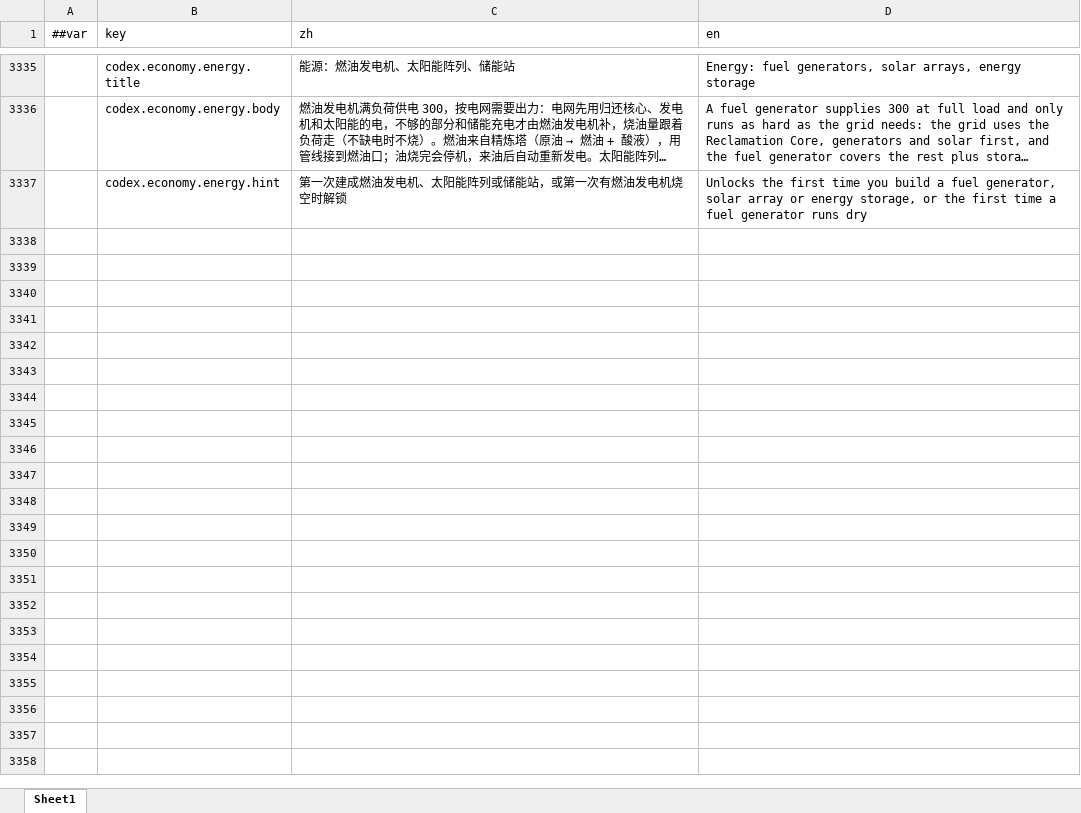
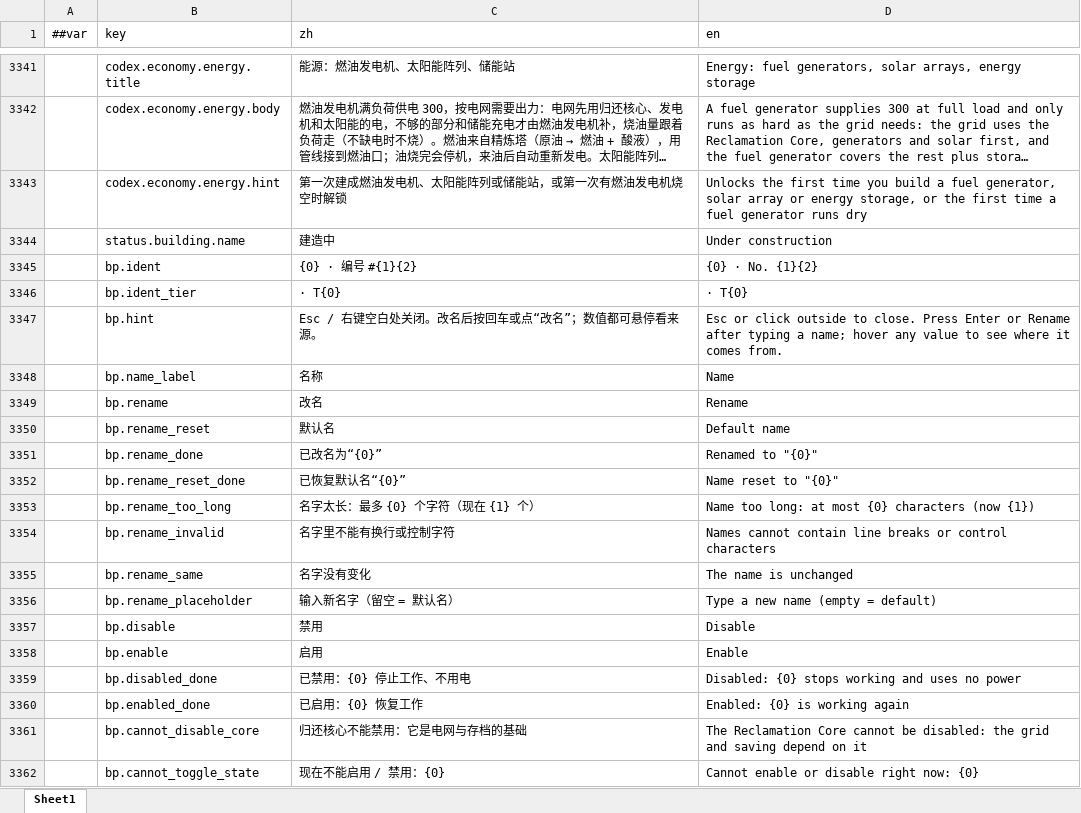
Before and after one commit to silencebin1993/TEngine, an Excel workbook: Configs/GameConfig/Datas/fg/#LocText-本地化文本.xlsx, sheet Sheet1, drawn as a sheet; only a part is shown, gaps mark what is left out; long unchanged cells end in …; values as stored, in another font and other column widths than the file's, no borders; the diff covers the shown part only; the diff names each change by its address in the sheet, - before the commit and + after, or states it on an @@ line.

```diff
--- a/Configs/GameConfig/Datas/fg/#LocText-本地化文本.xlsx (sheet Sheet1)
+++ b/Configs/GameConfig/Datas/fg/#LocText-本地化文本.xlsx (sheet Sheet1)
+row 3344:  | status.building.name | 建造中 | Under construction
+row 3345:  | bp.ident | {0} · 编号 #{1}{2} | {0} · No. {1}{2}
+row 3346:  | bp.ident_tier | · T{0} | · T{0}
+row 3347:  | bp.hint | Esc / 右键空白处关闭。改名后按回车或点“改名”；数值都可悬停看来源。 | Esc or click outside to close. Press Enter or Rename after typing a name; hover any value to see where it comes from.
+row 3348:  | bp.name_label | 名称 | Name
+row 3349:  | bp.rename | 改名 | Rename
+row 3350:  | bp.rename_reset | 默认名 | Default name
+row 3351:  | bp.rename_done | 已改名为“{0}” | Renamed to "{0}"
+row 3352:  | bp.rename_reset_done | 已恢复默认名“{0}” | Name reset to "{0}"
+row 3353:  | bp.rename_too_long | 名字太长：最多 {0} 个字符（现在 {1} 个） | Name too long: at most {0} characters (now {1})
+row 3354:  | bp.rename_invalid | 名字里不能有换行或控制字符 | Names cannot contain line breaks or control characters
+row 3355:  | bp.rename_same | 名字没有变化 | The name is unchanged
+row 3356:  | bp.rename_placeholder | 输入新名字（留空 = 默认名） | Type a new name (empty = default)
+row 3357:  | bp.disable | 禁用 | Disable
+row 3358:  | bp.enable | 启用 | Enable
+row 3359:  | bp.disabled_done | 已禁用：{0} 停止工作、不用电 | Disabled: {0} stops working and uses no power
+row 3360:  | bp.enabled_done | 已启用：{0} 恢复工作 | Enabled: {0} is working again
+row 3361:  | bp.cannot_disable_core | 归还核心不能禁用：它是电网与存档的基础 | The Reclamation Core cannot be disabled: the grid and saving depend on it
+row 3362:  | bp.cannot_toggle_state | 现在不能启用 / 禁用：{0} | Cannot enable or disable right now: {0}
```
Also changed, not shown: 129 added rows and 4 edited cells elsewhere in this sheet, Configs/GameConfig/Datas/fg/#CodexEntry-机制图鉴条目.xlsx, Configs/GameConfig/Datas/fg/#HomeTuning-家园与格网调参.xlsx, 55 other files.
